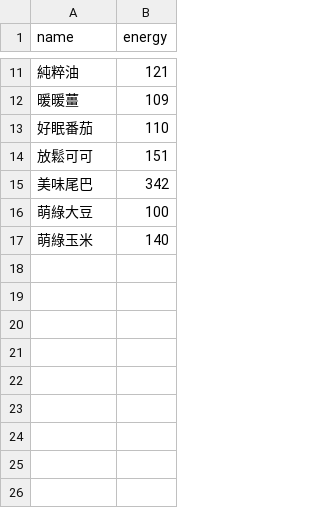
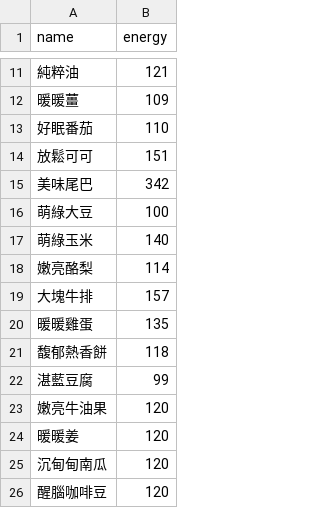
Before and after one commit to Eeezhi/Pokemon-Sleep, a CSV file: data/Ingredient.csv, drawn as a sheet; only a part is shown, gaps mark what is left out.

```diff
--- a/data/Ingredient.csv
+++ b/data/Ingredient.csv
@@ -17 +17,10 @@ name,energy
 萌綠玉米,140
+嫩亮酪梨,114
+大塊牛排,157
+暖暖雞蛋,135
+馥郁熱香餅,118
+湛藍豆腐,99
+嫩亮牛油果,120
+暖暖姜,120
+沉甸甸南瓜,120
+醒腦咖啡豆,120
```
Also changed, not shown: data/Pokemon.csv, 7 other files.
